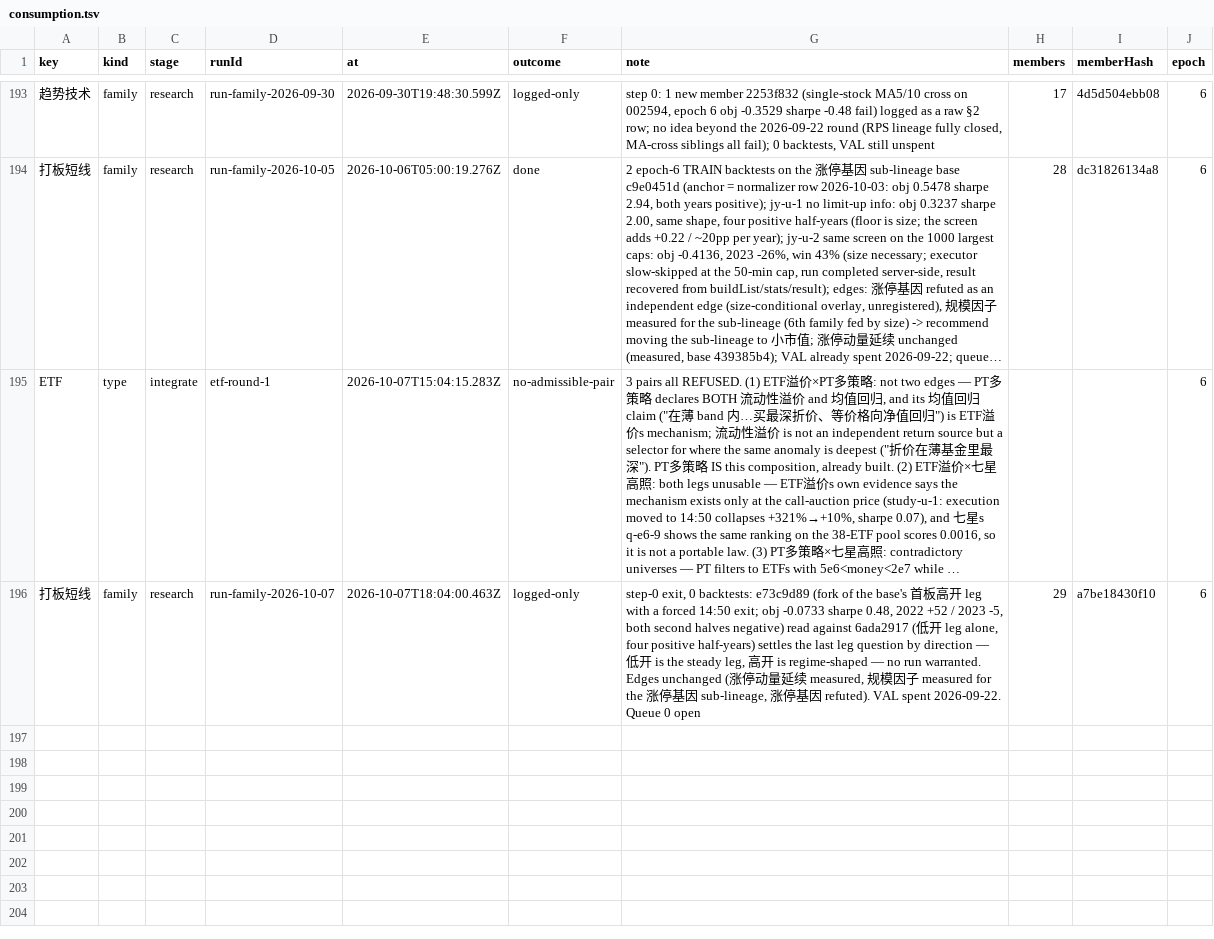
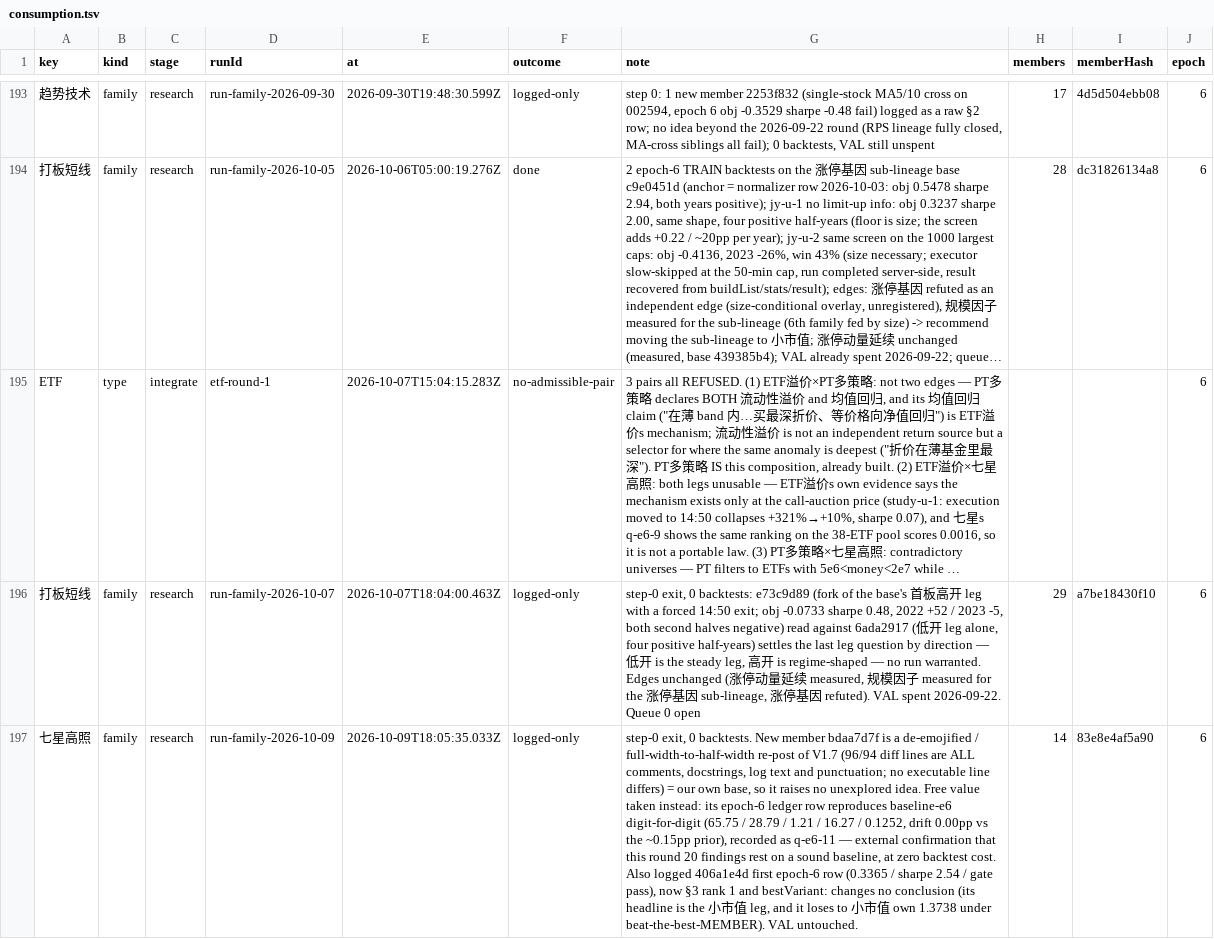
Before and after one commit to MohanShen/join-quant, a TSV file: data/consumption.tsv, drawn as a sheet; only a part is shown, gaps mark what is left out; long unchanged cells end in …; the diff names each change by its address in the sheet, - before the commit and + after, or states it on an @@ line.

```diff
--- a/data/consumption.tsv
+++ b/data/consumption.tsv
+row 197: 七星高照 | family | research | run-family-2026-10-09 | 2026-10-09T18:05:35.033Z | logged-only | step-0 exit, 0 backtests. New member bdaa7d7f is a de-emojified / full-width-to-half-width re-post of V1.7 (96/94 diff lines are ALL comments, docstrings, log text and punctuation; no executable line differs) = our own base, so it raises no unexplored idea. Free value taken instead: its epoch-6 ledger row reproduces baseline-e6 digit-for-digit (65.75 / 28.79 / 1.21 / 16.27 / 0.1252, drift 0.00pp vs the ~0.15pp prior), recorded as q-e6-11 — external confirmation that this round 20 findings rest on a sound baseline, at zero backtest cost. Also logged 406a1e4d first epoch-6 row (0.3365 / sharpe 2.54 / gate pass), now §3 rank 1 and bestVariant: changes no conclusion (its headline is the 小市值 leg, and it loses to 小市值 own 1.3738 under beat-the-best-MEMBER). VAL untouched. | 14 | 83e8e4af5a90 | 6
```
Also changed, not shown: study/七星高照/findings.tsv, 2 other files.
